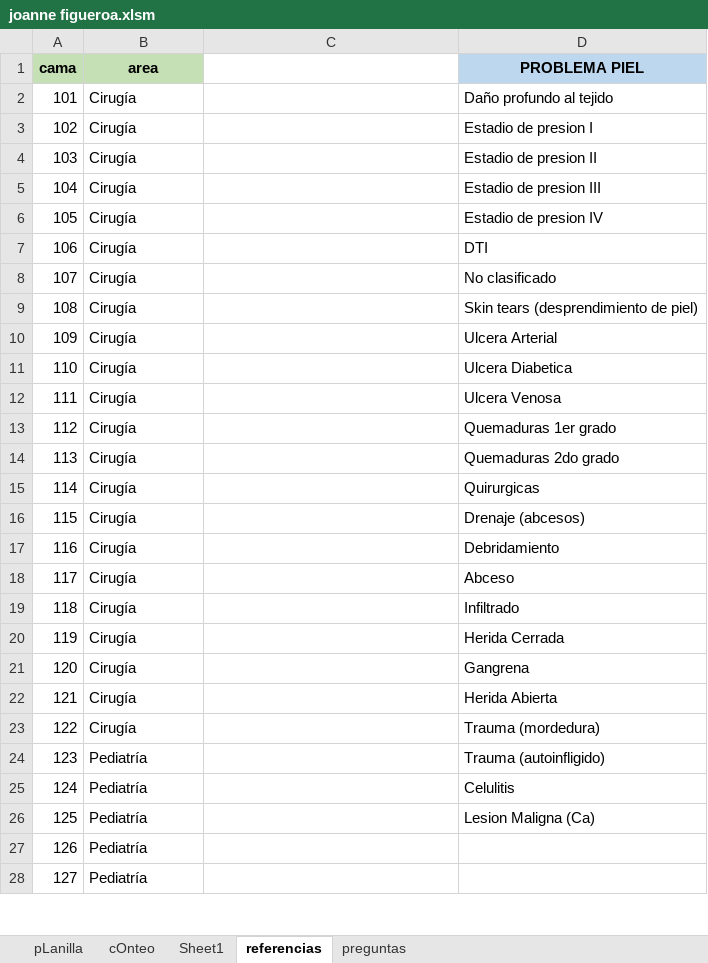
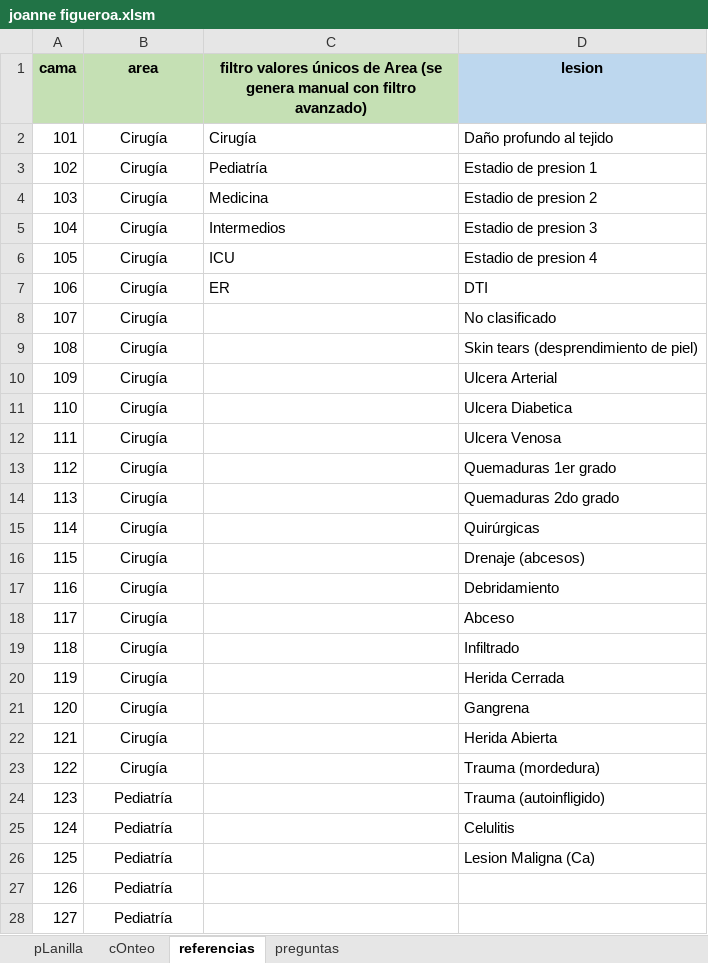
Before and after one commit to javimac-dev/Mariano, an Excel workbook: JoanneFigueroa/joanne figueroa.xlsm, sheet referencias, drawn as a sheet; only a part is shown; values as stored, in another font and other column widths than the file's, no borders; the diff covers the shown part only; the diff names each change by its address in the sheet, - before the commit and + after, or states it on an @@ line.

Commit message:
Se agrega el conteo de lesiones con SQL

```diff
--- a/JoanneFigueroa/joanne figueroa.xlsm (sheet referencias)
+++ b/JoanneFigueroa/joanne figueroa.xlsm (sheet referencias)
-sheet tab: Sheet1
-C1: (empty)
+C1: filtro valores únicos de Area (se genera manual con filtro avanzado)
-C1 fill: none
+C1 fill: #C5E0B4
-D1: PROBLEMA PIEL
+D1: lesion
-B2:B28 alignment: left
+B2:B28 alignment: center
-C2: (empty)
+C2: Cirugía
-C3: (empty)
+C3: Pediatría
-D3 (lesion): Estadio de presion I
+D3 (lesion): Estadio de presion 1
-C4: (empty)
+C4: Medicina
-D4 (lesion): Estadio de presion II
+D4 (lesion): Estadio de presion 2
-C5: (empty)
+C5: Intermedios
-D5 (lesion): Estadio de presion III
+D5 (lesion): Estadio de presion 3
-C6: (empty)
+C6: ICU
-D6 (lesion): Estadio de presion IV
+D6 (lesion): Estadio de presion 4
-C7: (empty)
+C7: ER
-D15 (lesion): Quirurgicas
+D15 (lesion): Quirúrgicas
```
Also changed, not shown: cell formats elsewhere in this sheet, sheet cOnteo, sheet pLanilla, sheet preguntas, formulas that keep their value, hidden cells, 1 other file.
